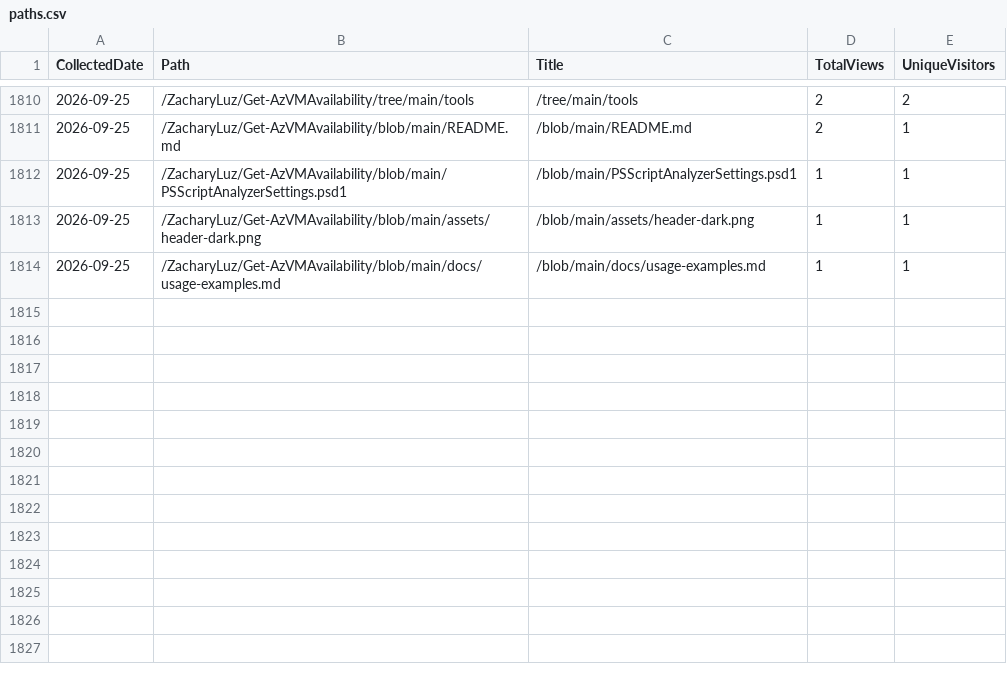
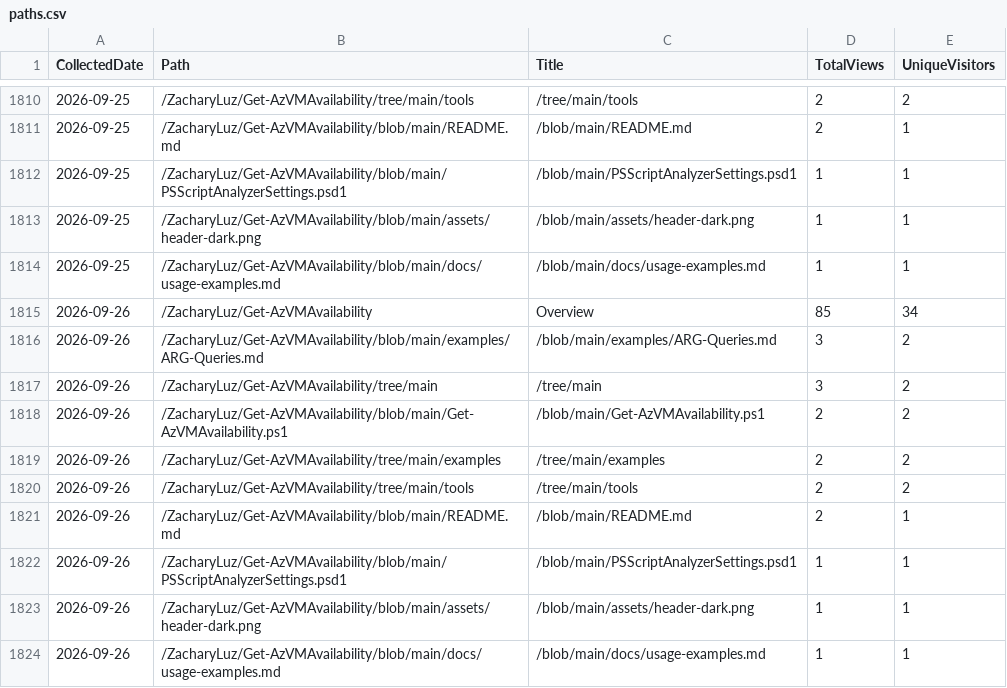
Before and after one commit to ZacharyLuz/Get-AzVMAvailability, a CSV file: data/paths.csv, drawn as a sheet; only a part is shown, gaps mark what is left out; the diff names each change by its address in the sheet, - before the commit and + after, or states it on an @@ line.

```diff
--- a/data/paths.csv
+++ b/data/paths.csv
+row 1815: 2026-09-26 | /ZacharyLuz/Get-AzVMAvailability | Overview | 85 | 34
+row 1816: 2026-09-26 | /ZacharyLuz/Get-AzVMAvailability/blob/main/examples/ARG-Queries.md | /blob/main/examples/ARG-Queries.md | 3 | 2
+row 1817: 2026-09-26 | /ZacharyLuz/Get-AzVMAvailability/tree/main | /tree/main | 3 | 2
+row 1818: 2026-09-26 | /ZacharyLuz/Get-AzVMAvailability/blob/main/Get-AzVMAvailability.ps1 | /blob/main/Get-AzVMAvailability.ps1 | 2 | 2
+row 1819: 2026-09-26 | /ZacharyLuz/Get-AzVMAvailability/tree/main/examples | /tree/main/examples | 2 | 2
+row 1820: 2026-09-26 | /ZacharyLuz/Get-AzVMAvailability/tree/main/tools | /tree/main/tools | 2 | 2
+row 1821: 2026-09-26 | /ZacharyLuz/Get-AzVMAvailability/blob/main/README.md | /blob/main/README.md | 2 | 1
+row 1822: 2026-09-26 | /ZacharyLuz/Get-AzVMAvailability/blob/main/PSScriptAnalyzerSettings.psd1 | /blob/main/PSScriptAnalyzerSettings.psd1 | 1 | 1
+row 1823: 2026-09-26 | /ZacharyLuz/Get-AzVMAvailability/blob/main/assets/header-dark.png | /blob/main/assets/header-dark.png | 1 | 1
+row 1824: 2026-09-26 | /ZacharyLuz/Get-AzVMAvailability/blob/main/docs/usage-examples.md | /blob/main/docs/usage-examples.md | 1 | 1
```
Also changed, not shown: data/psgallery-downloads.csv, data/referrers.csv, 4 other files.
